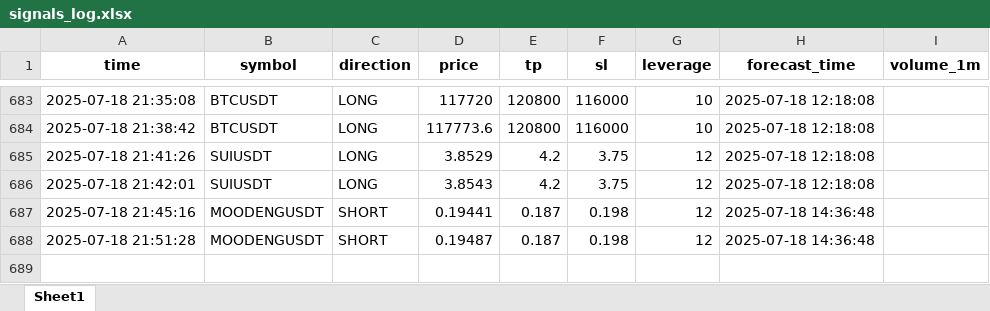
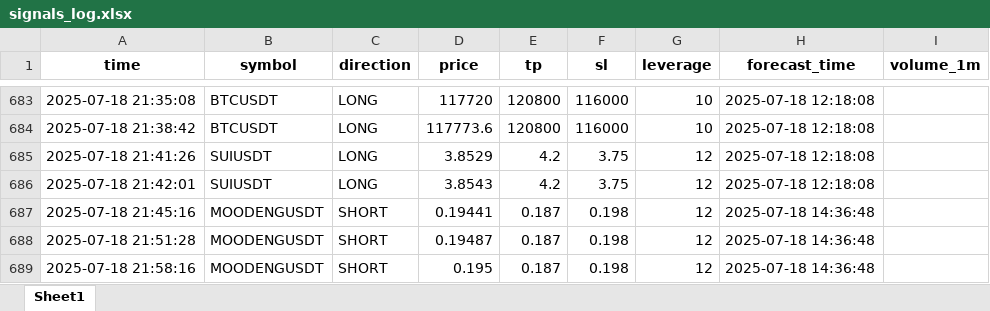
Before and after one commit to brybarrett/crypto-signals, an Excel workbook: signals_log.xlsx, sheet Sheet1, drawn as a sheet; only a part is shown, gaps mark what is left out; values as stored, in another font and other column widths than the file's, no borders; the diff names each change by its address in the sheet, - before the commit and + after, or states it on an @@ line.

Commit message:
Добавлен сигнал MOODENGUSDT (SHORT)

```diff
--- a/signals_log.xlsx (sheet Sheet1)
+++ b/signals_log.xlsx (sheet Sheet1)
+row 689: 2025-07-18 21:58:16 | MOODENGUSDT | SHORT | 0.195 | 0.187 | 0.198 | 12 | 2025-07-18 14:36:48
```
